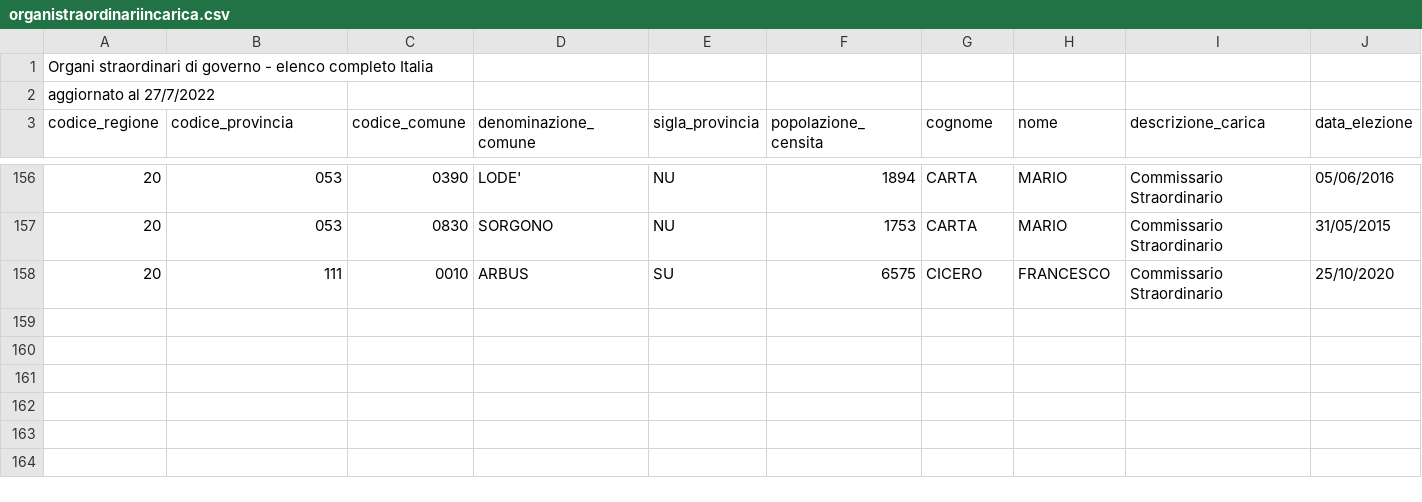
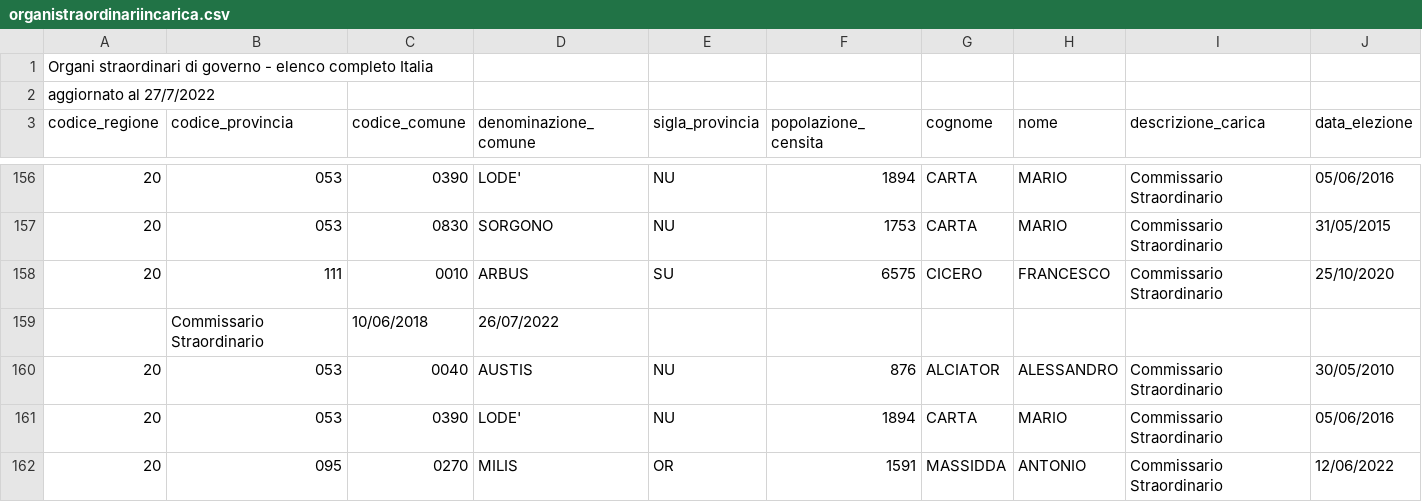
Before and after one commit to ondata/sesso-e-potere, a CSV file: dati/amministazioni-italiane/rawdata/organistraordinariincarica.csv, drawn as a sheet; only a part is shown, gaps mark what is left out; rows hold the shown columns only; the diff names each change by its address in the sheet, - before the commit and + after, or states it on an @@ line.

```diff
--- a/dati/amministazioni-italiane/rawdata/organistraordinariincarica.csv
+++ b/dati/amministazioni-italiane/rawdata/organistraordinariincarica.csv
+row 159:  | Commissario Straordinario | 10/06/2018 | 26/07/2022
+row 160: 20 | 053 | 0040 | AUSTIS | NU | 876 | ALCIATOR | ALESSANDRO | Commissario Straordinario | 30/05/2010
+row 161: 20 | 053 | 0390 | LODE' | NU | 1894 | CARTA | MARIO | Commissario Straordinario | 05/06/2016
+row 162: 20 | 095 | 0270 | MILIS | OR | 1591 | MASSIDDA | ANTONIO | Commissario Straordinario | 12/06/2022
```
Also changed, not shown: dati/amministazioni-italiane/processing/ammprov.csv, dati/amministazioni-italiane/processing/organistraordinariincarica.csv, 9 other files.
